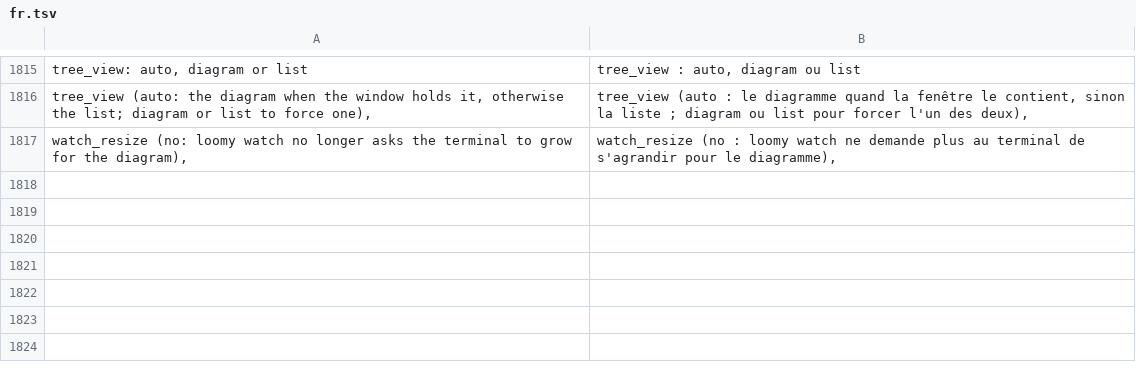
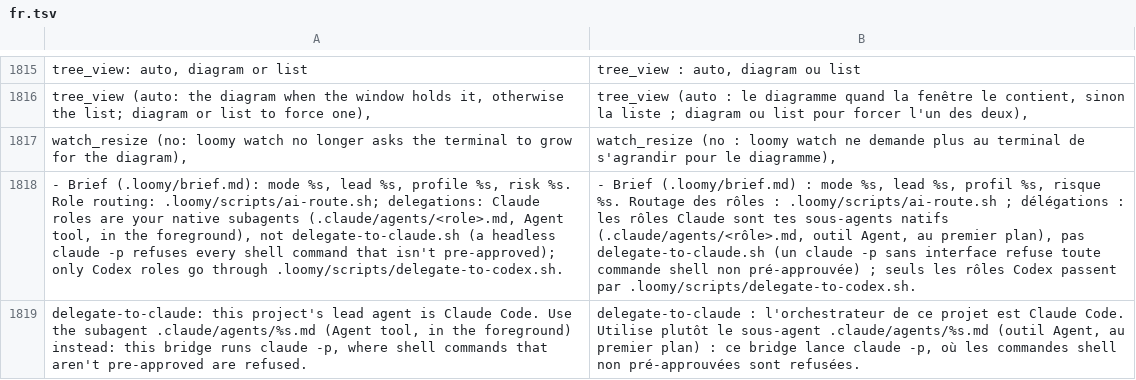
Before and after one commit to Eydenn/loomy, a TSV file: scripts/lib/i18n/fr.tsv, drawn as a sheet; only a part is shown, gaps mark what is left out; the diff names each change by its address in the sheet, - before the commit and + after, or states it on an @@ line.

Commit message:
fix: delegation advice depends on the lead agent
The session context always sent the lead to delegate-to-claude.sh, which is the
bridge of a Codex lead: claude -p runs headless and refuses any shell command that
isn't pre-approved, so a Claude-routed explorer could not run a single script.
A Claude lead is now told to use its native subagents (.claude/agents/) and to
reserve delegate-to-codex.sh for Codex roles; START.md, the orchestration template
and the bootstrap skill say the same. delegate-to-claude.sh warns on stderr when
the lead is Claude (audits set LOOMY_BRIDGE_OK, the quota failover is exempt).

```diff
--- a/scripts/lib/i18n/fr.tsv
+++ b/scripts/lib/i18n/fr.tsv
+row 1818: - Brief (.loomy/brief.md): mode %s, lead %s, profile %s, risk %s. Role routing: .loomy/scripts/ai-route.sh; delegations: Claude roles are your native subagents (.claude/agents/<role>.md, Agent tool, in the foreground), not delegate-to-claude.sh (a headless claude -p refuses every shell command that isn't pre-approved); only Codex roles go through .loomy/scripts/delegate-to-codex.sh. | - Brief (.loomy/brief.md) : mode %s, lead %s, profil %s, risque %s. Routage des rôles : .loomy/scripts/ai-route.sh ; délégations : les rôles Claude sont tes sous-agents natifs (.claude/agents/<rôle>.md, outil Agent, au premier plan), pas delegate-to-claude.sh (un claude -p sans interface refuse toute commande shell non pré-approuvée) ; seuls les rôles Codex passent par .loomy/scripts/delegate-to-codex.sh.
+row 1819: delegate-to-claude: this project's lead agent is Claude Code. Use the subagent .claude/agents/%s.md (Agent tool, in the foreground) instead: this bridge runs claude -p, where shell commands that aren't pre-approved are refused. | delegate-to-claude : l'orchestrateur de ce projet est Claude Code. Utilise plutôt le sous-agent .claude/agents/%s.md (outil Agent, au premier plan) : ce bridge lance claude -p, où les commandes shell non pré-approuvées sont refusées.
```
Also changed, not shown: 12 other files.
